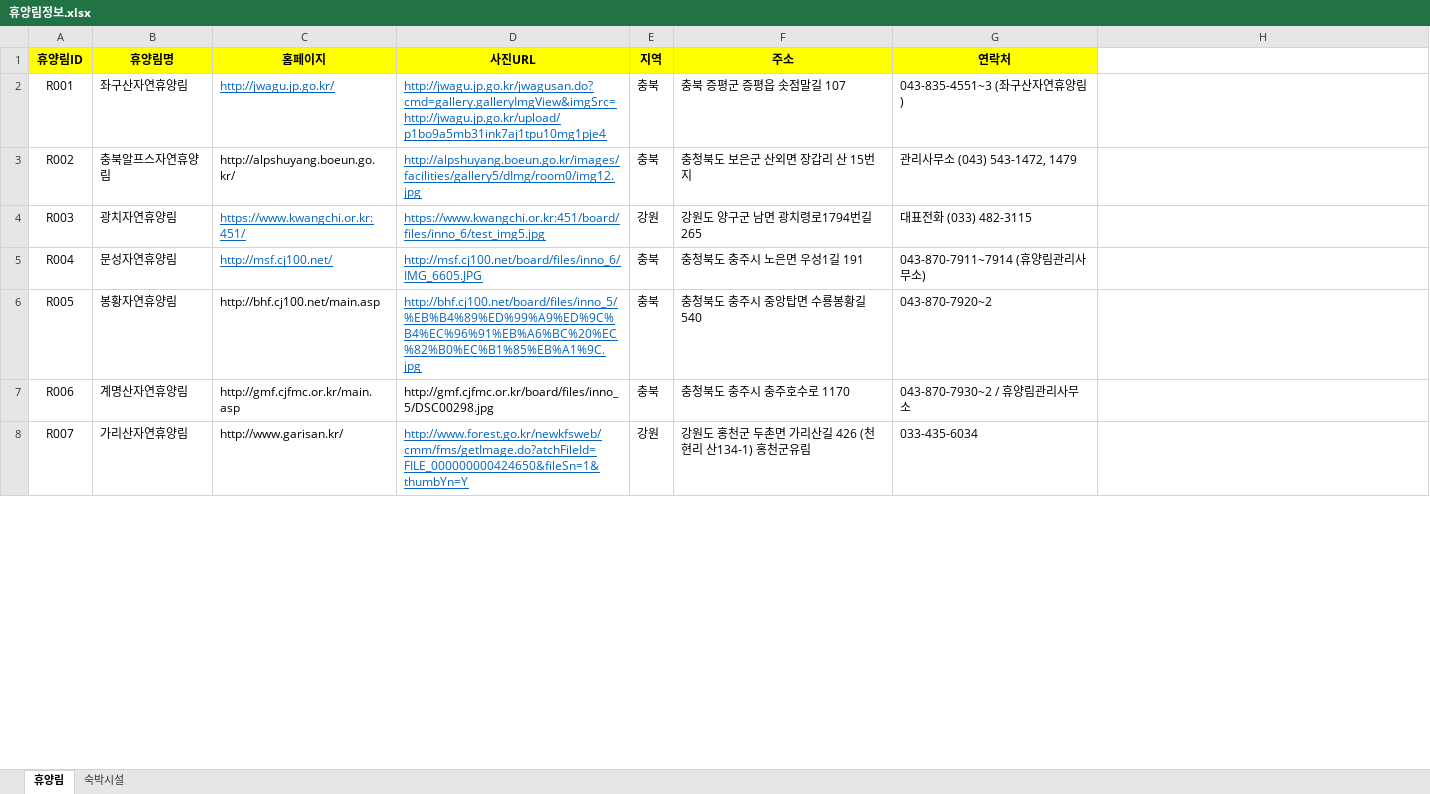
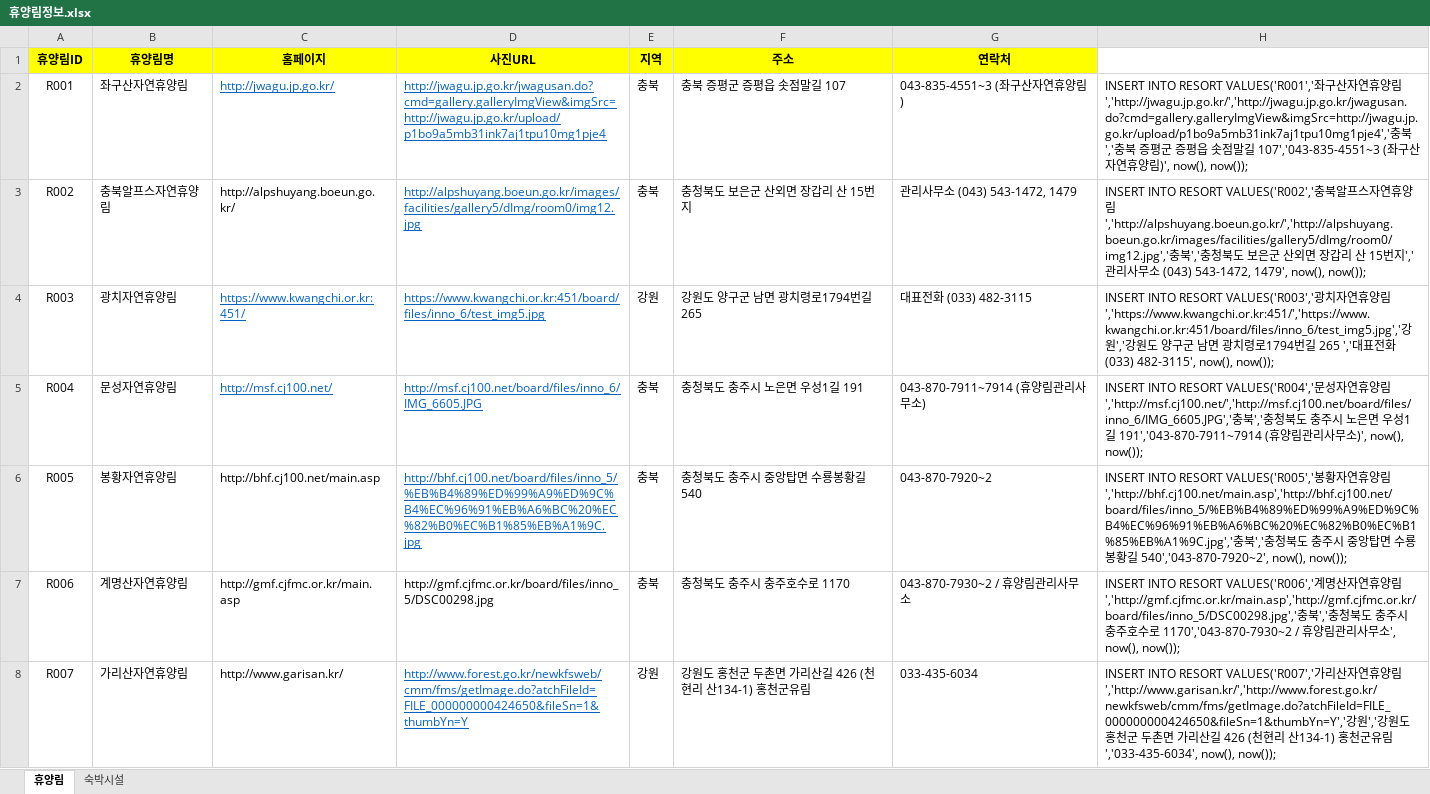
Before and after one commit to craftyworks/honsul-inthewood-spider, an Excel workbook: 휴양림정보.xlsx, sheet 휴양림, drawn as a sheet; only a part is shown; values as stored, in another font and other column widths than the file's, no borders; the diff covers the shown part only; the diff names each change by its address in the sheet, - before the commit and + after, or states it on an @@ line.

```diff
--- a/휴양림정보.xlsx (sheet 휴양림)
+++ b/휴양림정보.xlsx (sheet 휴양림)
-H2: (empty)
+H2: INSERT INTO RESORT VALUES('R001','좌구산자연휴양림','http://jwagu.jp.go.kr/','http://jwagu.jp.go.kr/jwagusan.do?cmd=gallery.galleryImgView&imgSrc=http://jwagu.jp.go.kr/upload/p1bo9a5mb31ink7aj1tpu10mg1pje4','충북','충북 증평군 증평읍 솟점말길 107','043-835-4551~3 (좌구산자연휴양림)', now(), now());
-H3: (empty)
+H3: INSERT INTO RESORT VALUES('R002','충북알프스자연휴양림','http://alpshuyang.boeun.go.kr/','http://alpshuyang.boeun.go.kr/images/facilities/gallery5/dImg/room0/img12.jpg','충북','충청북도 보은군 산외면 장갑리 산 15번지','관리사무소 (043) 543-1472, 1479', now(), now());
-H4: (empty)
+H4: INSERT INTO RESORT VALUES('R003','광치자연휴양림','https://www.kwangchi.or.kr:451/','https://www.kwangchi.or.kr:451/board/files/inno_6/test_img5.jpg','강원','강원도 양구군 남면 광치령로1794번길 265 ','대표전화 (033) 482-3115', now(), now());
-H5: (empty)
+H5: INSERT INTO RESORT VALUES('R004','문성자연휴양림','http://msf.cj100.net/','http://msf.cj100.net/board/files/inno_6/IMG_6605.JPG','충북','충청북도 충주시 노은면 우성1길 191','043-870-7911~7914 (휴양림관리사무소)', now(), now());
-H6: (empty)
+H6: INSERT INTO RESORT VALUES('R005','봉황자연휴양림','http://bhf.cj100.net/main.asp','http://bhf.cj100.net/board/files/inno_5/%EB%B4%89%ED%99%A9%ED%9C%B4%EC%96%91%EB%A6%BC%20%EC%82%B0%EC%B1%85%EB%A1%9C.jpg','충북','충청북도 충주시 중앙탑면 수룡봉황길 540','043-870-7920~2', now(), now());
-H7: (empty)
+H7: INSERT INTO RESORT VALUES('R006','계명산자연휴양림','http://gmf.cjfmc.or.kr/main.asp','http://gmf.cjfmc.or.kr/board/files/inno_5/DSC00298.jpg','충북','충청북도 충주시 충주호수로 1170','043-870-7930~2 / 휴양림관리사무소', now(), now());
-H8: (empty)
+H8: INSERT INTO RESORT VALUES('R007','가리산자연휴양림','http://www.garisan.kr/','http://www.forest.go.kr/newkfsweb/cmm/fms/getImage.do?atchFileId=FILE_000000000424650&fileSn=1&thumbYn=Y','강원','강원도 홍천군 두촌면 가리산길 426 (천현리 산134-1) 홍천군유림','033-435-6034', now(), now());
```
Also changed, not shown: 7 edited cells elsewhere in this sheet, 8 other files.
